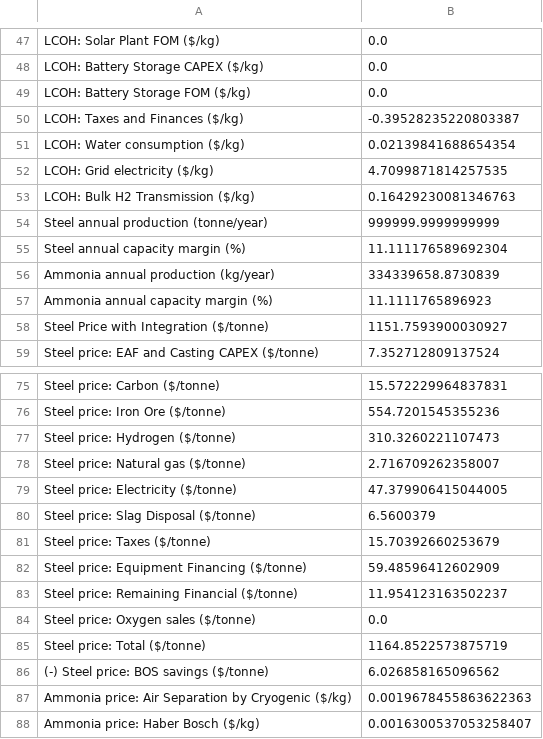
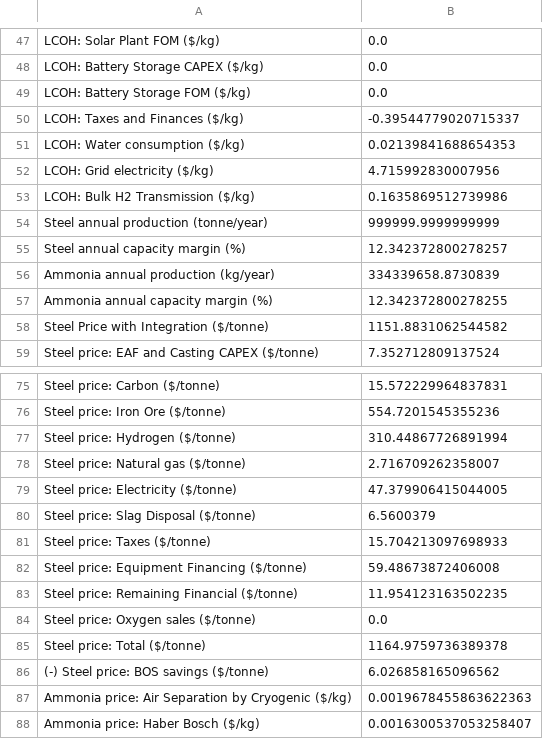
Before and after one commit to evan-sharafuddin/HOPP, a CSV file: examples/H2_Analysis/Phase1B/Fin_summary/Fin_sum_TX_2030_6MW_Centralized_EC-cost-Low_max_grid-only-retail-flat_No-ren_no-wind_deg-pen_stack-op-basic_NPC_12_SM_1.0.csv, drawn as a sheet; only a part is shown, gaps mark what is left out; the diff covers the shown part only.

```diff
--- a/examples/H2_Analysis/Phase1B/Fin_summary/Fin_sum_TX_2030_6MW_Centralized_EC-cost-Low_max_grid-only-retail-flat_No-ren_no-wind_deg-pen_stack-op-basic_NPC_12_SM_1.0.csv
+++ b/examples/H2_Analysis/Phase1B/Fin_summary/Fin_sum_TX_2030_6MW_Centralized_EC-cost-Low_max_grid-only-retail-flat_No-ren_no-wind_deg-pen_stack-op-basic_NPC_12_SM_1.0.csv
@@ -49,11 +49,11 @@ LCOH: Battery Storage CAPEX ($/kg),0.0
 LCOH: Battery Storage FOM ($/kg),0.0
-LCOH: Taxes and Finances ($/kg),-0.39528235220803387
-LCOH: Water consumption ($/kg),0.02139841688654354
-LCOH: Grid electricity ($/kg),4.7099871814257535
-LCOH: Bulk H2 Transmission ($/kg),0.16429230081346763
+LCOH: Taxes and Finances ($/kg),-0.39544779020715337
+LCOH: Water consumption ($/kg),0.02139841688654353
+LCOH: Grid electricity ($/kg),4.715992830007956
+LCOH: Bulk H2 Transmission ($/kg),0.1635869512739986
 Steel annual production (tonne/year),999999.9999999999
-Steel annual capacity margin (%),11.111176589692304
+Steel annual capacity margin (%),12.342372800278257
 Ammonia annual production (kg/year),334339658.8730839
-Ammonia annual capacity margin (%),11.1111765896923
-Steel Price with Integration ($/tonne),1151.7593900030927
+Ammonia annual capacity margin (%),12.342372800278255
+Steel Price with Integration ($/tonne),1151.8831062544582
 Steel price: EAF and Casting CAPEX ($/tonne),7.352712809137524
@@ -76,3 +76,3 @@ Steel price: Carbon ($/tonne),15.572229964837831
 Steel price: Iron Ore ($/tonne),554.7201545355236
-Steel price: Hydrogen ($/tonne),310.3260221107473
+Steel price: Hydrogen ($/tonne),310.44867726891994
 Steel price: Natural gas ($/tonne),2.716709262358007
@@ -80,7 +80,7 @@ Steel price: Electricity ($/tonne),47.379906415044005
 Steel price: Slag Disposal ($/tonne),6.5600379
-Steel price: Taxes ($/tonne),15.70392660253679
-Steel price: Equipment Financing ($/tonne),59.48596412602909
-Steel price: Remaining Financial ($/tonne),11.954123163502237
+Steel price: Taxes ($/tonne),15.704213097698933
+Steel price: Equipment Financing ($/tonne),59.48673872406008
+Steel price: Remaining Financial ($/tonne),11.954123163502235
 Steel price: Oxygen sales ($/tonne),0.0
-Steel price: Total ($/tonne),1164.8522573875719
+Steel price: Total ($/tonne),1164.9759736389378
 (-) Steel price: BOS savings ($/tonne),6.026858165096562
```
Also changed, not shown: 18 edited cells elsewhere in this file, examples/H2_Analysis/Phase1B/ProFAST_price/Stl_PF_PB_TX_2030_6MW_Centralized_EC-cost-Low_max_grid-only-retail-flat_No-ren_no-wind_deg-pen_stack-op-basic_NPC_12_SM_1.0.csv, 31 other files.
